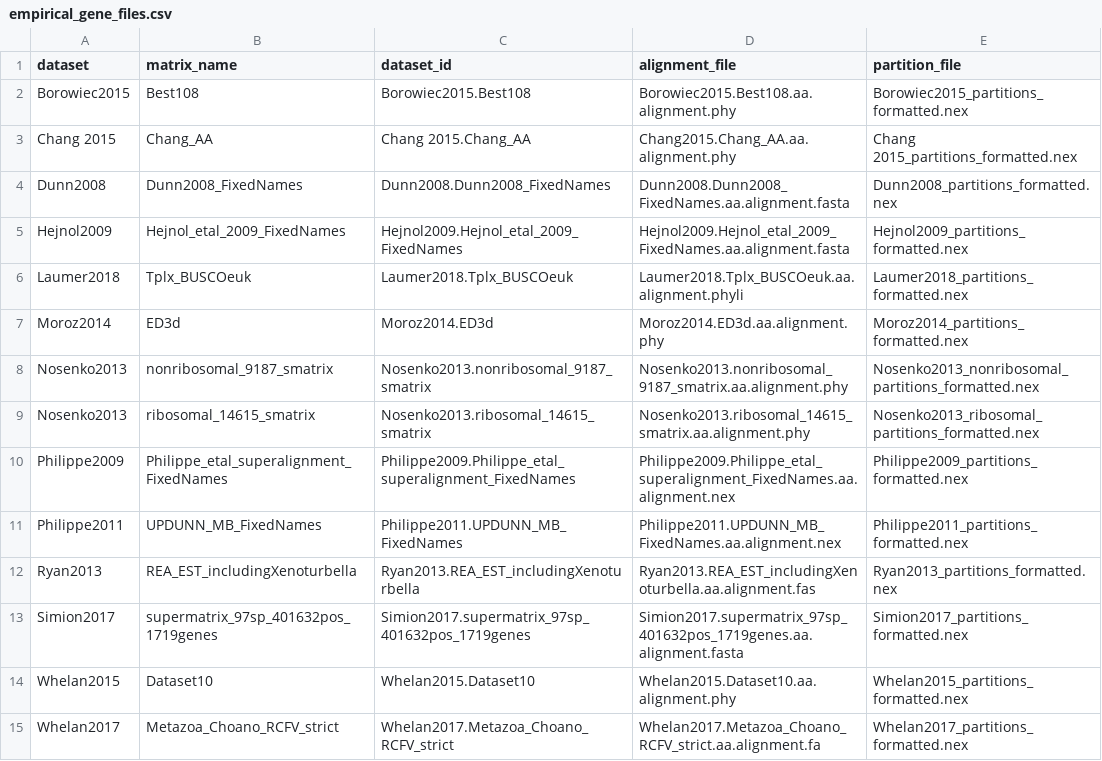
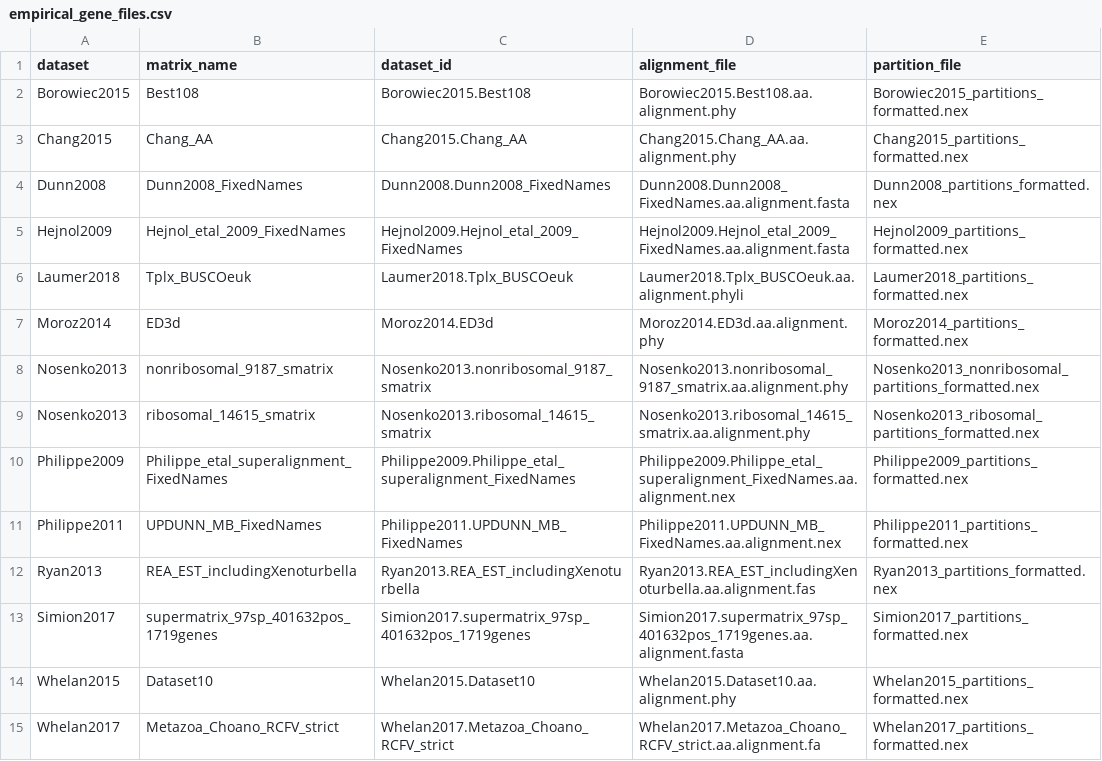
Before and after one commit to caitlinch/ancient_ILS, a CSV file: output/empirical_gene_files.csv, drawn as a sheet.

Commit message:
Fix typo.

```diff
--- a/output/empirical_gene_files.csv
+++ b/output/empirical_gene_files.csv
@@ -2,3 +2,3 @@
 Borowiec2015,Best108,Borowiec2015.Best108,Borowiec2015.Best108.aa.alignment.phy,Borowiec2015_partitions_formatted.nex
-Chang 2015,Chang_AA,Chang 2015.Chang_AA,Chang2015.Chang_AA.aa.alignment.phy,Chang 2015_partitions_formatted.nex
+Chang2015,Chang_AA,Chang2015.Chang_AA,Chang2015.Chang_AA.aa.alignment.phy,Chang2015_partitions_formatted.nex
 Dunn2008,Dunn2008_FixedNames,Dunn2008.Dunn2008_FixedNames,Dunn2008.Dunn2008_FixedNames.aa.alignment.fasta,Dunn2008_partitions_formatted.nex
```
